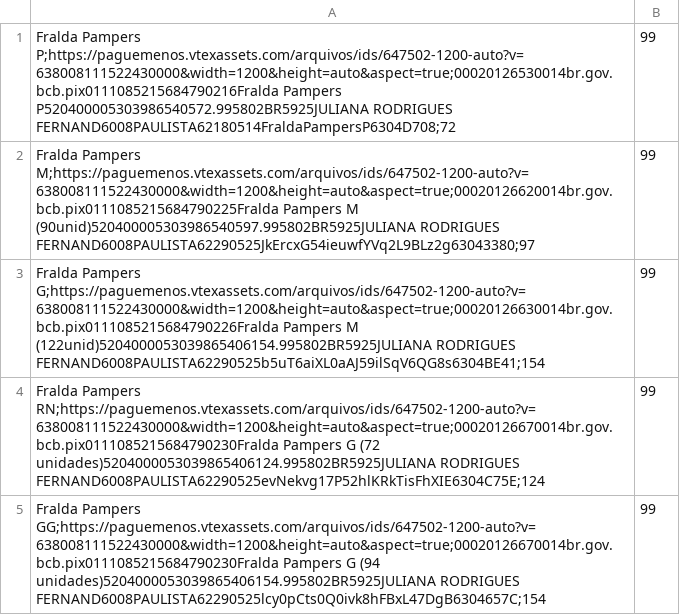
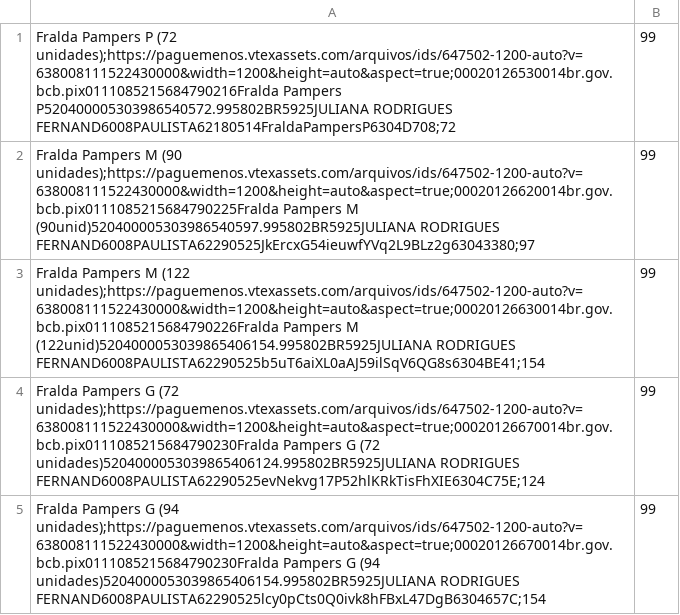
Before and after one commit to marciogadelha/clipboard, a CSV file: produtos.csv, drawn as a sheet.

```diff
--- a/produtos.csv
+++ b/produtos.csv
@@ -1,5 +1,5 @@
-Fralda Pampers P;https://paguemenos.vtexassets.com/arquivos/ids/647502-1200-auto?v=638008111522430000&width=1200&height=auto&aspect=true;00020126530014br.gov.bcb.pix0111085215684790216Fralda Pampers P520400005303986540572.995802BR5925JULIANA RODRIGUES FERNAND6008PAULISTA62180514FraldaPampersP6304D708;72,99
-Fralda Pampers M;https://paguemenos.vtexassets.com/arquivos/ids/647502-1200-auto?v=638008111522430000&width=1200&height=auto&aspect=true;00020126620014br.gov.bcb.pix0111085215684790225Fralda Pampers M (90unid)520400005303986540597.995802BR5925JULIANA RODRIGUES FERNAND6008PAULISTA62290525JkErcxG54ieuwfYVq2L9BLz2g63043380;97,99
-Fralda Pampers G;https://paguemenos.vtexassets.com/arquivos/ids/647502-1200-auto?v=638008111522430000&width=1200&height=auto&aspect=true;00020126630014br.gov.bcb.pix0111085215684790226Fralda Pampers M (122unid)5204000053039865406154.995802BR5925JULIANA RODRIGUES FERNAND6008PAULISTA62290525b5uT6aiXL0aAJ59ilSqV6QG8s6304BE41;154,99
-Fralda Pampers RN;https://paguemenos.vtexassets.com/arquivos/ids/647502-1200-auto?v=638008111522430000&width=1200&height=auto&aspect=true;00020126670014br.gov.bcb.pix0111085215684790230Fralda Pampers G (72 unidades)5204000053039865406124.995802BR5925JULIANA RODRIGUES FERNAND6008PAULISTA62290525evNekvg17P52hlKRkTisFhXIE6304C75E;124,99
-Fralda Pampers GG;https://paguemenos.vtexassets.com/arquivos/ids/647502-1200-auto?v=638008111522430000&width=1200&height=auto&aspect=true;00020126670014br.gov.bcb.pix0111085215684790230Fralda Pampers G (94 unidades)5204000053039865406154.995802BR5925JULIANA RODRIGUES FERNAND6008PAULISTA62290525lcy0pCts0Q0ivk8hFBxL47DgB6304657C;154,99
+Fralda Pampers P (72 unidades);https://paguemenos.vtexassets.com/arquivos/ids/647502-1200-auto?v=638008111522430000&width=1200&height=auto&aspect=true;00020126530014br.gov.bcb.pix0111085215684790216Fralda Pampers P520400005303986540572.995802BR5925JULIANA RODRIGUES FERNAND6008PAULISTA62180514FraldaPampersP6304D708;72,99
+Fralda Pampers M (90 unidades);https://paguemenos.vtexassets.com/arquivos/ids/647502-1200-auto?v=638008111522430000&width=1200&height=auto&aspect=true;00020126620014br.gov.bcb.pix0111085215684790225Fralda Pampers M (90unid)520400005303986540597.995802BR5925JULIANA RODRIGUES FERNAND6008PAULISTA62290525JkErcxG54ieuwfYVq2L9BLz2g63043380;97,99
+Fralda Pampers M (122 unidades);https://paguemenos.vtexassets.com/arquivos/ids/647502-1200-auto?v=638008111522430000&width=1200&height=auto&aspect=true;00020126630014br.gov.bcb.pix0111085215684790226Fralda Pampers M (122unid)5204000053039865406154.995802BR5925JULIANA RODRIGUES FERNAND6008PAULISTA62290525b5uT6aiXL0aAJ59ilSqV6QG8s6304BE41;154,99
+Fralda Pampers G (72 unidades);https://paguemenos.vtexassets.com/arquivos/ids/647502-1200-auto?v=638008111522430000&width=1200&height=auto&aspect=true;00020126670014br.gov.bcb.pix0111085215684790230Fralda Pampers G (72 unidades)5204000053039865406124.995802BR5925JULIANA RODRIGUES FERNAND6008PAULISTA62290525evNekvg17P52hlKRkTisFhXIE6304C75E;124,99
+Fralda Pampers G (94 unidades);https://paguemenos.vtexassets.com/arquivos/ids/647502-1200-auto?v=638008111522430000&width=1200&height=auto&aspect=true;00020126670014br.gov.bcb.pix0111085215684790230Fralda Pampers G (94 unidades)5204000053039865406154.995802BR5925JULIANA RODRIGUES FERNAND6008PAULISTA62290525lcy0pCts0Q0ivk8hFBxL47DgB6304657C;154,99
```
Also changed, not shown: 2 other files.
